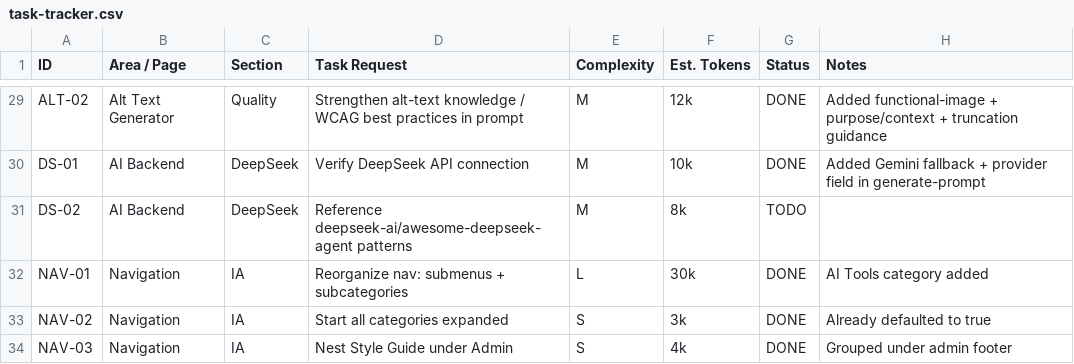
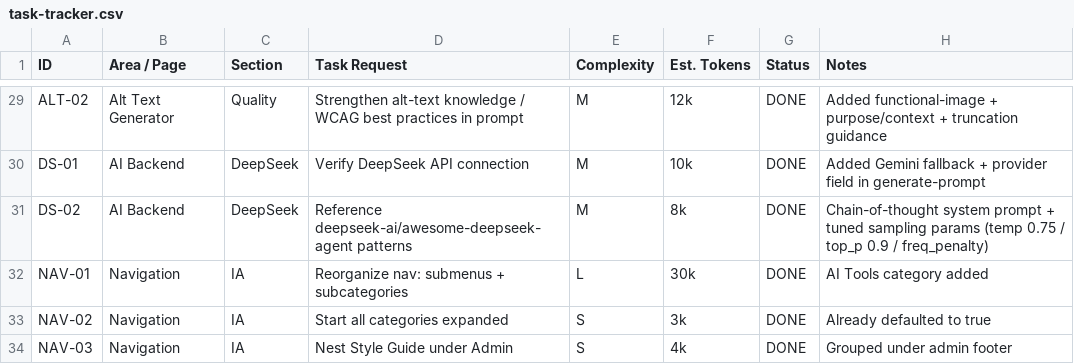
Before and after one commit to VASARI-STUDIO/UIL4B, a CSV file: docs/task-tracker.csv, drawn as a sheet; only a part is shown, gaps mark what is left out; the diff covers the shown part only.

```diff
--- a/docs/task-tracker.csv
+++ b/docs/task-tracker.csv
@@ -30,3 +30,3 @@ ALT-02,Alt Text Generator,Quality,Strengthen alt-text knowledge / WCAG best prac
 DS-01,AI Backend,DeepSeek,Verify DeepSeek API connection,M,10k,DONE,Added Gemini fallback + provider field in generate-prompt
-DS-02,AI Backend,DeepSeek,Reference deepseek-ai/awesome-deepseek-agent patterns,M,8k,TODO,
+DS-02,AI Backend,DeepSeek,Reference deepseek-ai/awesome-deepseek-agent patterns,M,8k,DONE,Chain-of-thought system prompt + tuned sampling params (temp 0.75 / top_p 0.9 / freq_penalty)
 NAV-01,Navigation,IA,Reorganize nav: submenus + subcategories,L,30k,DONE,AI Tools category added
```
Also changed, not shown: 32 edited cells elsewhere in this file, 4 other files.
